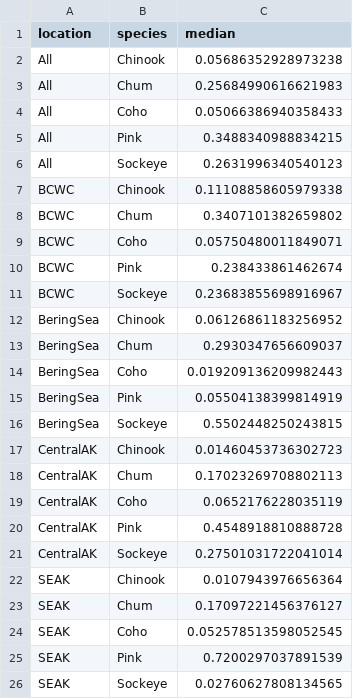
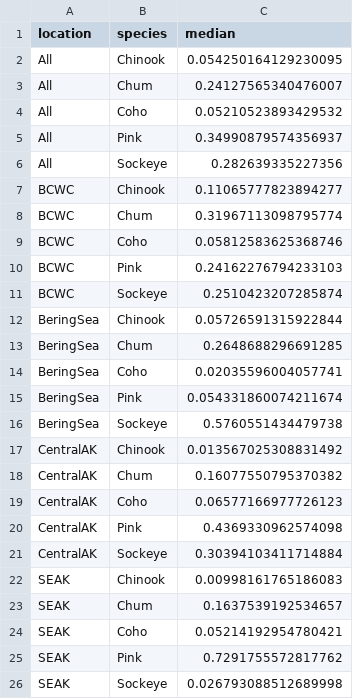
Before and after one commit to jswesner/salmon_nutrients_contaminants, a CSV file: tables/ms_tables/tbl4_prop_contribution_annual.csv, drawn as a sheet.

```diff
--- a/tables/ms_tables/tbl4_prop_contribution_annual.csv
+++ b/tables/ms_tables/tbl4_prop_contribution_annual.csv
@@ -1,26 +1,26 @@
 location,species,median
-All,Chinook,0.05686352928973238
-All,Chum,0.25684990616621983
-All,Coho,0.05066386940358433
-All,Pink,0.3488340988834215
-All,Sockeye,0.2631996340540123
-BCWC,Chinook,0.11108858605979338
-BCWC,Chum,0.3407101382659802
-BCWC,Coho,0.05750480011849071
-BCWC,Pink,0.238433861462674
-BCWC,Sockeye,0.23683855698916967
-BeringSea,Chinook,0.06126861183256952
-BeringSea,Chum,0.2930347656609037
-BeringSea,Coho,0.019209136209982443
-BeringSea,Pink,0.05504138399814919
-BeringSea,Sockeye,0.5502448250243815
-CentralAK,Chinook,0.01460453736302723
-CentralAK,Chum,0.17023269708802113
-CentralAK,Coho,0.0652176228035119
-CentralAK,Pink,0.4548918810888728
-CentralAK,Sockeye,0.27501031722041014
-SEAK,Chinook,0.0107943976656364
-SEAK,Chum,0.17097221456376127
-SEAK,Coho,0.052578513598052545
-SEAK,Pink,0.7200297037891539
-SEAK,Sockeye,0.02760627808134565
+All,Chinook,0.054250164129230095
+All,Chum,0.24127565340476007
+All,Coho,0.05210523893429532
+All,Pink,0.34990879574356937
+All,Sockeye,0.282639335227356
+BCWC,Chinook,0.11065777823894277
+BCWC,Chum,0.31967113098795774
+BCWC,Coho,0.05812583625368746
+BCWC,Pink,0.24162276794233103
+BCWC,Sockeye,0.2510423207285874
+BeringSea,Chinook,0.05726591315922844
+BeringSea,Chum,0.2648688296691285
+BeringSea,Coho,0.02035596004057741
+BeringSea,Pink,0.054331860074211674
+BeringSea,Sockeye,0.5760551434479738
+CentralAK,Chinook,0.013567025308831492
+CentralAK,Chum,0.16077550795370382
+CentralAK,Coho,0.06577166977726123
+CentralAK,Pink,0.4369330962574098
+CentralAK,Sockeye,0.30394103411714884
+SEAK,Chinook,0.00998161765186083
+SEAK,Chum,0.1637539192534657
+SEAK,Coho,0.05214192954780421
+SEAK,Pink,0.7291755572817762
+SEAK,Sockeye,0.026793088512689998
```
Also changed, not shown: tables/biomass_chem_medians.csv, tables/ms_tables/tbl5_all_change.csv, 11 other files.
